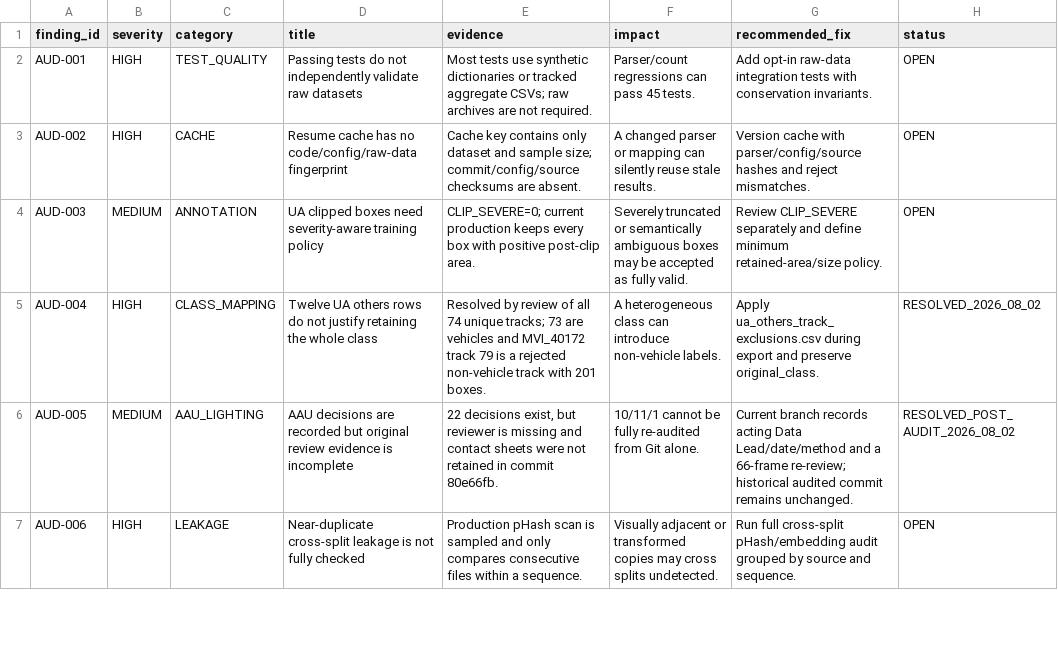
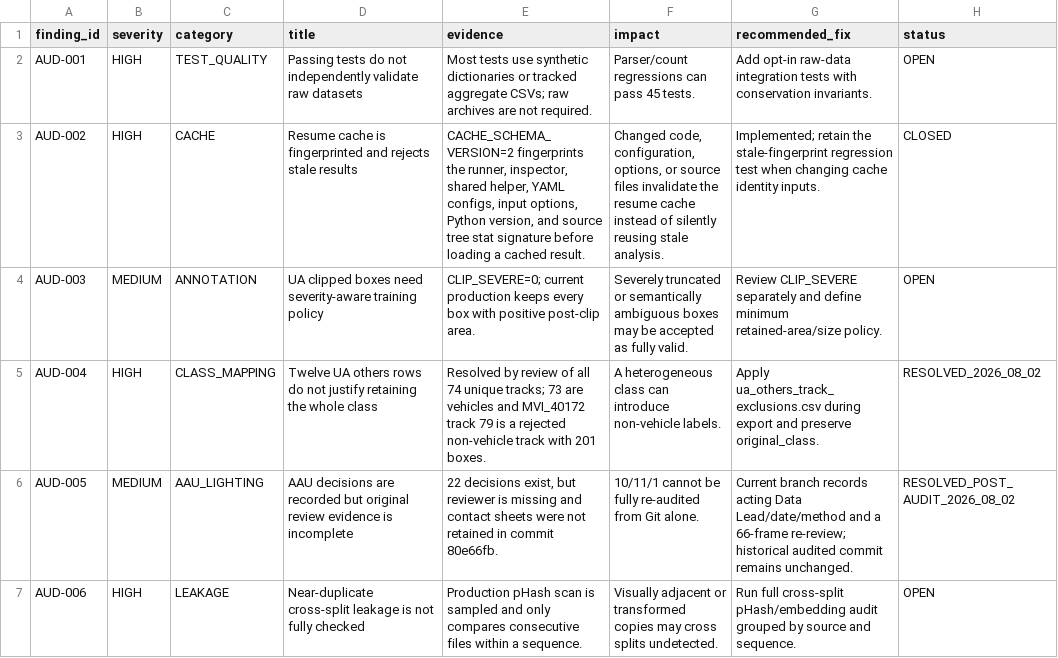
Before and after one commit to kinnynee/emergency-lane-dataset-pipeline, a CSV file: data_collection/reports/audit/audit_findings.csv, drawn as a sheet; only a part is shown.

```diff
--- a/data_collection/reports/audit/audit_findings.csv
+++ b/data_collection/reports/audit/audit_findings.csv
@@ -2,3 +2,3 @@ finding_id,severity,category,title,evidence,impact,recommended_fix,status
 AUD-001,HIGH,TEST_QUALITY,Passing tests do not independently validate raw datasets,Most tests use synthetic dictionaries or tracked aggregate CSVs; raw archives are not required.,Parser/count regressions can pass 45 tests.,Add opt-in raw-data integration tests with conservation invariants.,OPEN
-AUD-002,HIGH,CACHE,Resume cache has no code/config/raw-data fingerprint,Cache key contains only dataset and sample size; commit/config/source checksums are absent.,A changed parser or mapping can silently reuse stale results.,Version cache with parser/config/source hashes and reject mismatches.,OPEN
+AUD-002,HIGH,CACHE,Resume cache is fingerprinted and rejects stale results,"CACHE_SCHEMA_VERSION=2 fingerprints the runner, inspector, shared helper, YAML configs, input options, Python version, and source tree stat signature before loading a cached result.","Changed code, configuration, options, or source files invalidate the resume cache instead of silently reusing stale analysis.",Implemented; retain the stale-fingerprint regression test when changing cache identity inputs.,CLOSED
 AUD-003,MEDIUM,ANNOTATION,UA clipped boxes need severity-aware training policy,CLIP_SEVERE=0; current production keeps every box with positive post-clip area.,Severely truncated or semantically ambiguous boxes may be accepted as fully valid.,Review CLIP_SEVERE separately and define minimum retained-area/size policy.,OPEN
```
Also changed, not shown: 9 other files.
